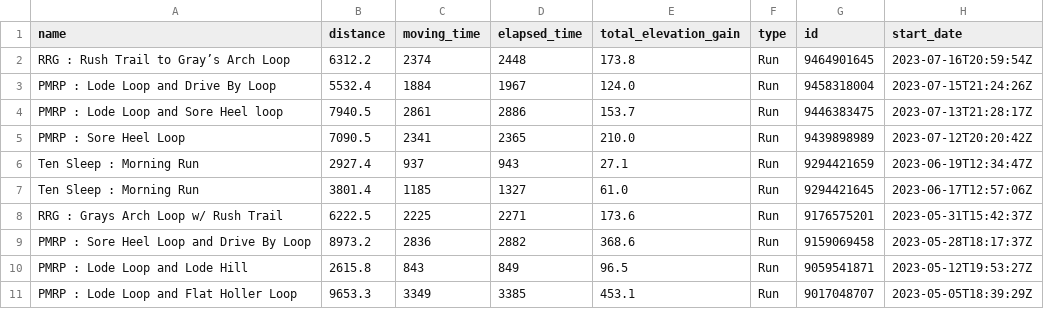
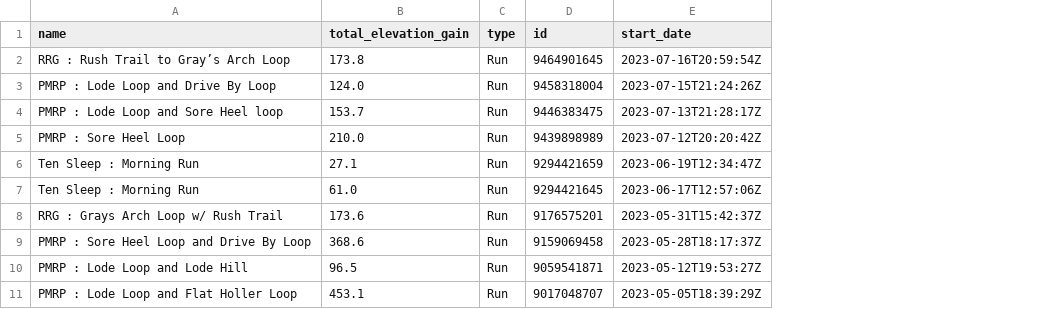
Before and after one commit to jsphotos205/strava, a CSV file: csv/run/all_run_data.csv, drawn as a sheet; only a part is shown; the diff names each change by its address in the sheet, - before the commit and + after, or states it on an @@ line.

```diff
--- a/csv/run/all_run_data.csv
+++ b/csv/run/all_run_data.csv
-column B (distance), rows 2-11: 6312.2 | 5532.4 | 7940.5 | 7090.5 | 2927.4 | 3801.4 | 6222.5 | 8973.2 | 2615.8 | 9653.3
-column C (moving_time), rows 2-11: 2374 | 1884 | 2861 | 2341 | 937 | 1185 | 2225 | 2836 | 843 | 3349
-column D (elapsed_time), rows 2-11: 2448 | 1967 | 2886 | 2365 | 943 | 1327 | 2271 | 2882 | 849 | 3385
```
Also changed, not shown: csv/run/drive_by_data.csv, csv/run/lode_loop_data.csv, 6 other files.
